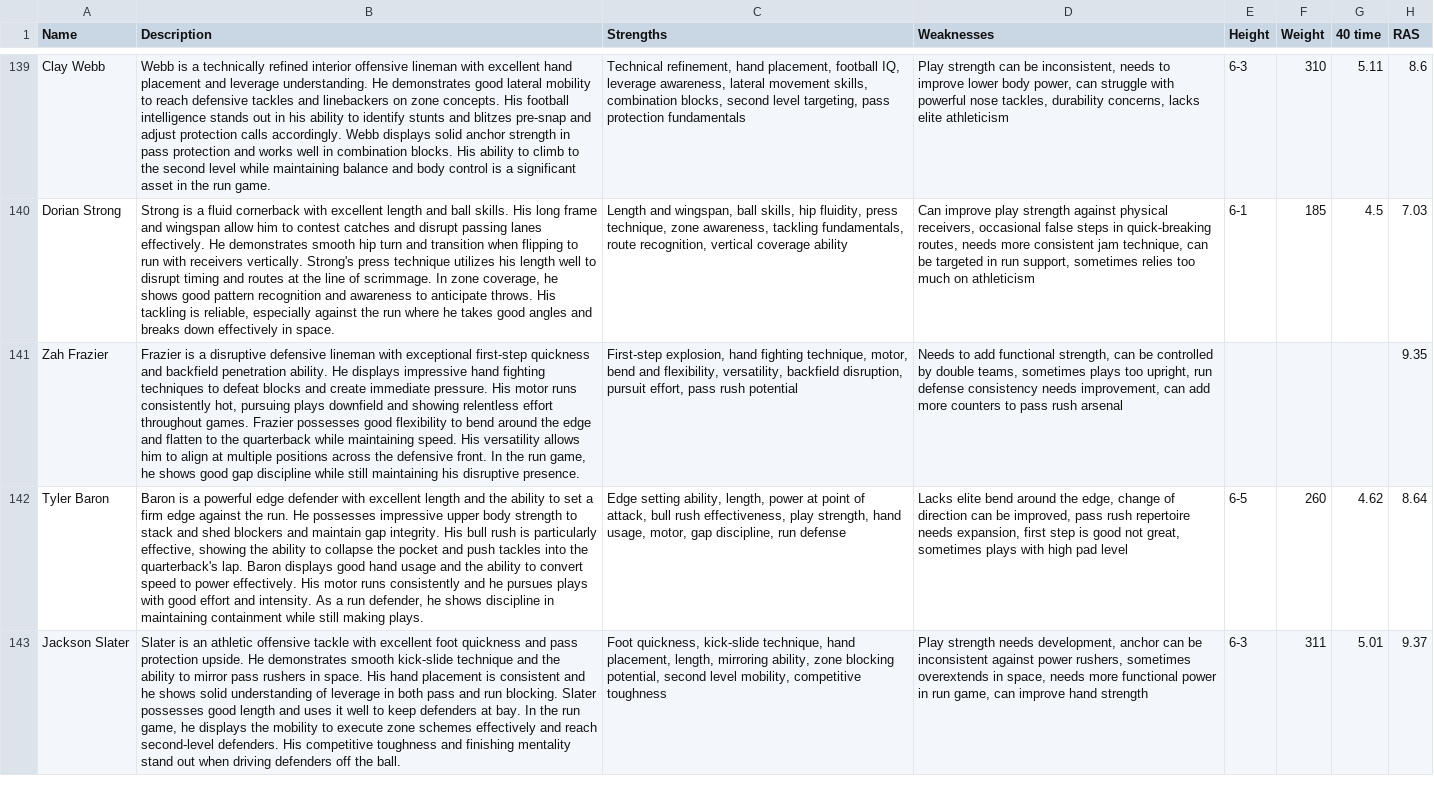
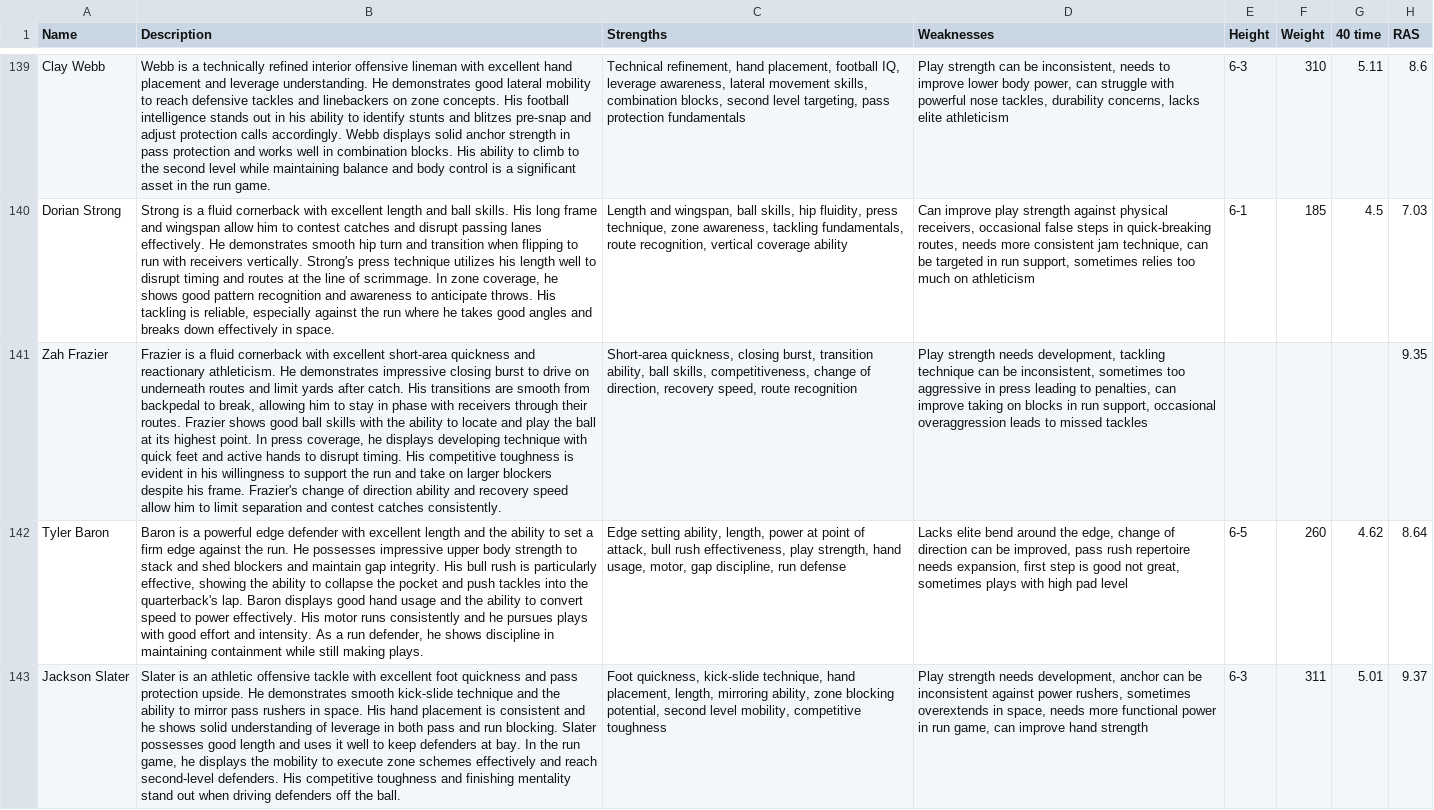
Before and after one commit to jackgruca/mds_home, a CSV file: assets/2025/player_descriptions.csv, drawn as a sheet; only a part is shown, gaps mark what is left out; the diff covers the shown part only; the diff names each change by its address in the sheet, - before the commit and + after, or states it on an @@ line.

Commit message:
updated player info

```diff
--- a/assets/2025/player_descriptions.csv
+++ b/assets/2025/player_descriptions.csv
-B141 (Description): …is a disruptive defensive lineman with exceptional first-step quickness and backfield penetration ability. He displays impressive hand fighting techniques to defeat blocks and create immediate pressure. His motor runs consistently hot, pursuing plays downfield and showing relentless effort throughout games. Frazier possesses good flexibility to bend around the edge and flatten to the quarterback while maintaining speed. His versatility allows him to align at multiple positions across the defensive front. In the run game, he shows good gap discipline while still maintaining his disruptive presence.
+B141 (Description): …is a fluid cornerback with excellent short-area quickness and reactionary athleticism. He demonstrates impressive closing burst to drive on underneath routes and limit yards after catch. His transitions are smooth from backpedal to break, allowing him to stay in phase with receivers through their routes. Frazier shows good ball skills with the ability to locate and play the ball at its highest point. In press coverage, he displays developing technique with quick feet and active hands to disrupt timing. His competitive toughness is evident in his willingness to support the run and take on larger blockers despite his frame. Frazier's change of direction ability and recovery speed allow him to limit separation and contest catches consistently.
-C141 (Strengths): First-step explosion, hand fighting technique, motor, bend and flexibility, versatility, backfield disruption, pursuit effort, pass rush potential
+C141 (Strengths): Short-area quickness, closing burst, transition ability, ball skills, competitiveness, change of direction, recovery speed, route recognition
-D141 (Weaknesses): Needs to add functional strength, can be controlled by double teams, sometimes plays too upright, run defense consistency needs improvement, can add more counters to pass rush arsenal
+D141 (Weaknesses): Play strength needs development, tackling technique can be inconsistent, sometimes too aggressive in press leading to penalties, can improve taking on blocks in run support, occasional overaggression leads to missed tackles
```
Also changed, not shown: 3 edited cells elsewhere in this file.
